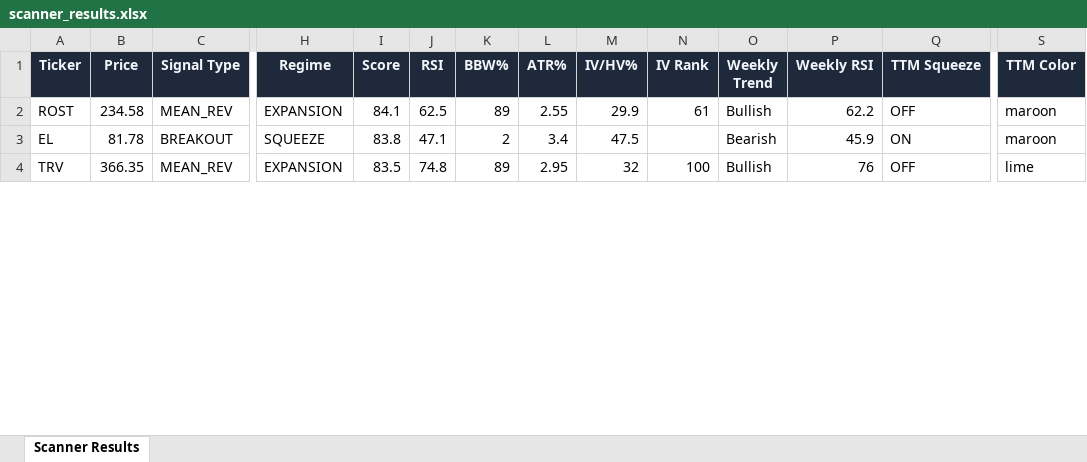
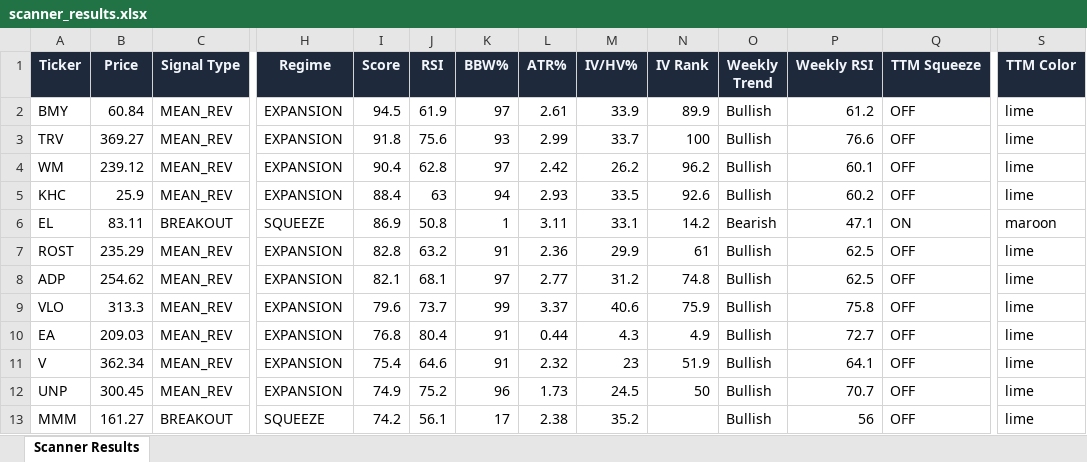
Before and after one commit to 6000rr4n/BM-screener, an Excel workbook: output/scanner_results.xlsx, sheet Scanner Results, drawn as a sheet; only a part is shown, gaps mark what is left out; values as stored, in another font and other column widths than the file's, no borders; removed rows and columns are numbered as before the commit, all else as after; rows hold the shown columns only; the diff covers the shown part only; the diff names each change by its address in the sheet, - before the commit and + after, or states it on an @@ line.

```diff
--- a/output/scanner_results.xlsx (sheet Scanner Results)
+++ b/output/scanner_results.xlsx (sheet Scanner Results)
+row 2: BMY | 60.84 | MEAN_REV | EXPANSION | 94.5 | 61.9 | 97 | 2.61 | 33.9 | 89.9 | Bullish | 61.2 | OFF | lime
+row 3: TRV | 369.27 | MEAN_REV | EXPANSION | 91.8 | 75.6 | 93 | 2.99 | 33.7 | 100 | Bullish | 76.6 | OFF | lime
+row 4: WM | 239.12 | MEAN_REV | EXPANSION | 90.4 | 62.8 | 97 | 2.42 | 26.2 | 96.2 | Bullish | 60.1 | OFF | lime
+row 5: KHC | 25.9 | MEAN_REV | EXPANSION | 88.4 | 63 | 94 | 2.93 | 33.5 | 92.6 | Bullish | 60.2 | OFF | lime
+row 6: EL | 83.11 | BREAKOUT | SQUEEZE | 86.9 | 50.8 | 1 | 3.11 | 33.1 | 14.2 | Bearish | 47.1 | ON | maroon
-B7 (Price): 234.58
+B7 (Price): 235.29
-I7 (Score): 84.1
+I7 (Score): 82.8
-J7 (RSI): 62.5
+J7 (RSI): 63.2
-K7 (BBW%): 89
+K7 (BBW%): 91
-L7 (ATR%): 2.55
+L7 (ATR%): 2.36
-P7 (Weekly RSI): 62.2
+P7 (Weekly RSI): 62.5
-S7 (TTM Color): maroon
+S7 (TTM Color): lime
-row 3: EL | 81.78 | BREAKOUT | SQUEEZE | 83.8 | 47.1 | 2 | 3.4 | 47.5 |  | Bearish | 45.9 | ON | maroon
+row 8: ADP | 254.62 | MEAN_REV | EXPANSION | 82.1 | 68.1 | 97 | 2.77 | 31.2 | 74.8 | Bullish | 62.5 | OFF | lime
+row 9: VLO | 313.3 | MEAN_REV | EXPANSION | 79.6 | 73.7 | 99 | 3.37 | 40.6 | 75.9 | Bullish | 75.8 | OFF | lime
+row 10: EA | 209.03 | MEAN_REV | EXPANSION | 76.8 | 80.4 | 91 | 0.44 | 4.3 | 4.9 | Bullish | 72.7 | OFF | lime
-A11 (Ticker): TRV
+A11 (Ticker): V
-B11 (Price): 366.35
+B11 (Price): 362.34
-I11 (Score): 83.5
+I11 (Score): 75.4
-J11 (RSI): 74.8
+J11 (RSI): 64.6
-K11 (BBW%): 89
+K11 (BBW%): 91
-L11 (ATR%): 2.95
+L11 (ATR%): 2.32
-M11 (IV/HV%): 32
+M11 (IV/HV%): 23
-N11 (IV Rank): 100
+N11 (IV Rank): 51.9
-P11 (Weekly RSI): 76
+P11 (Weekly RSI): 64.1
+row 12: UNP | 300.45 | MEAN_REV | EXPANSION | 74.9 | 75.2 | 96 | 1.73 | 24.5 | 50 | Bullish | 70.7 | OFF | lime
+row 13: MMM | 161.27 | BREAKOUT | SQUEEZE | 74.2 | 56.1 | 17 | 2.38 | 35.2 |  | Bullish | 56 | OFF | lime
```
Also changed, not shown: 6 added rows, 9 removed rows and 82 edited cells elsewhere in this sheet, 1 other file.
